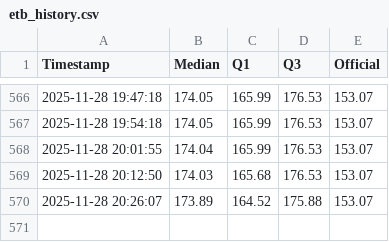
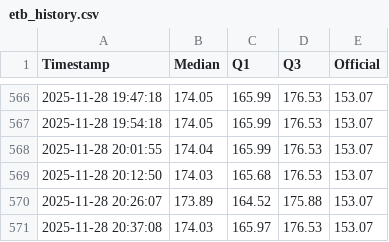
Before and after one commit to mikilegesse/etb-market-watch, a CSV file: etb_history.csv, drawn as a sheet; only a part is shown, gaps mark what is left out.

```diff
--- a/etb_history.csv
+++ b/etb_history.csv
@@ -570 +570,2 @@ Timestamp,Median,Q1,Q3,Official
 2025-11-28 20:26:07,173.89,164.52,175.88,153.07
+2025-11-28 20:37:08,174.03,165.97,176.53,153.07
```
Also changed, not shown: 5 other files.
